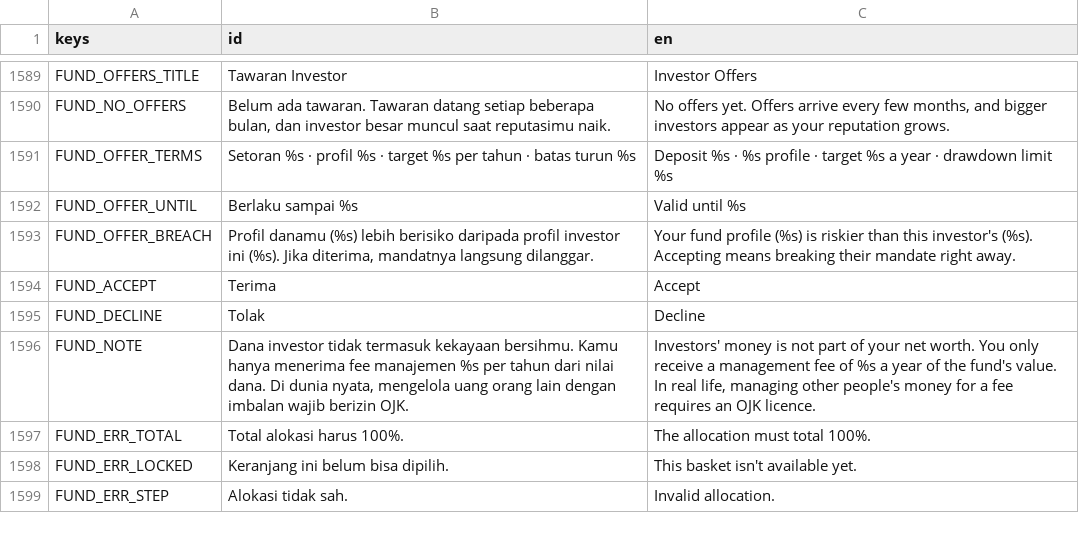
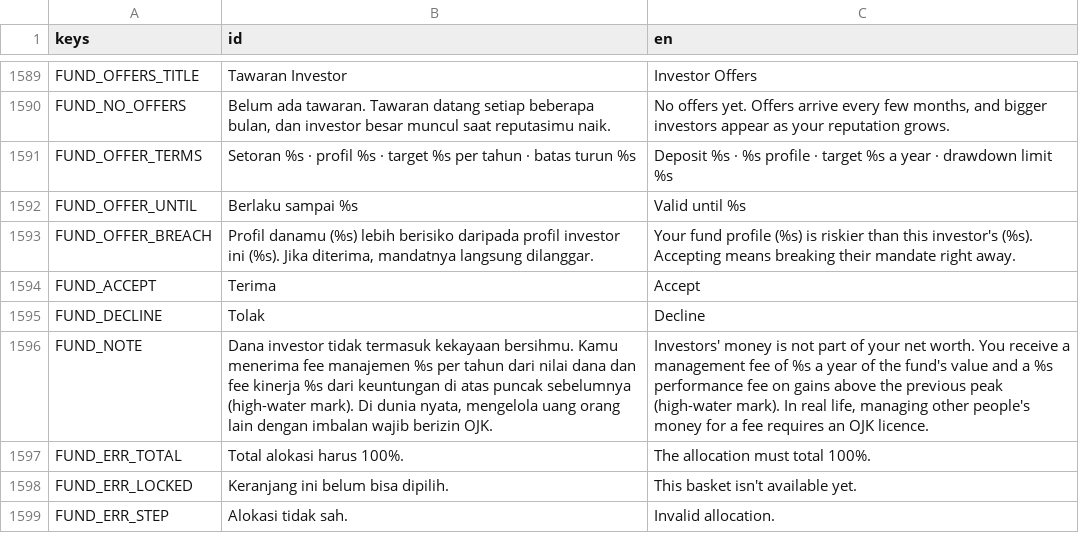
Before and after one commit to FachruDev/CuanQuest, a CSV file: localization/strings.csv, drawn as a sheet; only a part is shown, gaps mark what is left out; the diff covers the shown part only.

Commit message:
feat: Update MVP checklist and asset requirements for v2c step 2
- Updated the MVP checklist to reflect the completion of step 2 regarding investor satisfaction, withdrawals, and reputation management.
- Revised asset requirements documentation to indicate no new mandatory assets for v2c step 2.
- Enhanced localization strings for fund management, including performance fees and investor satisfaction metrics.
- Implemented new signals and functions in game state management to handle investor notices and satisfaction evaluations.
- Updated fund management scripts to include performance fee calculations and investor satisfaction tracking.
- Improved UI components to display investor satisfaction and fund notices effectively.

```diff
--- a/localization/strings.csv
+++ b/localization/strings.csv
@@ -1709,3 +1709,3 @@ FUND_ACCEPT,Terima,Accept
 FUND_DECLINE,Tolak,Decline
-FUND_NOTE,"Dana investor tidak termasuk kekayaan bersihmu. Kamu hanya menerima fee manajemen %s per tahun dari nilai dana. Di dunia nyata, mengelola uang orang lain dengan imbalan wajib berizin OJK.","Investors' money is not part of your net worth. You only receive a management fee of %s a year of the fund's value. In real life, managing other people's money for a fee requires an OJK licence."
+FUND_NOTE,"Dana investor tidak termasuk kekayaan bersihmu. Kamu menerima fee manajemen %s per tahun dari nilai dana dan fee kinerja %s dari keuntungan di atas puncak sebelumnya (high-water mark). Di dunia nyata, mengelola uang orang lain dengan imbalan wajib berizin OJK.","Investors' money is not part of your net worth. You receive a management fee of %s a year of the fund's value and a %s performance fee on gains above the previous peak (high-water mark). In real life, managing other people's money for a fee requires an OJK licence."
 FUND_ERR_TOTAL,Total alokasi harus 100%.,The allocation must total 100%.
```
Also changed, not shown: 23 added rows and 2 edited cells elsewhere in this file, 13 other files.
